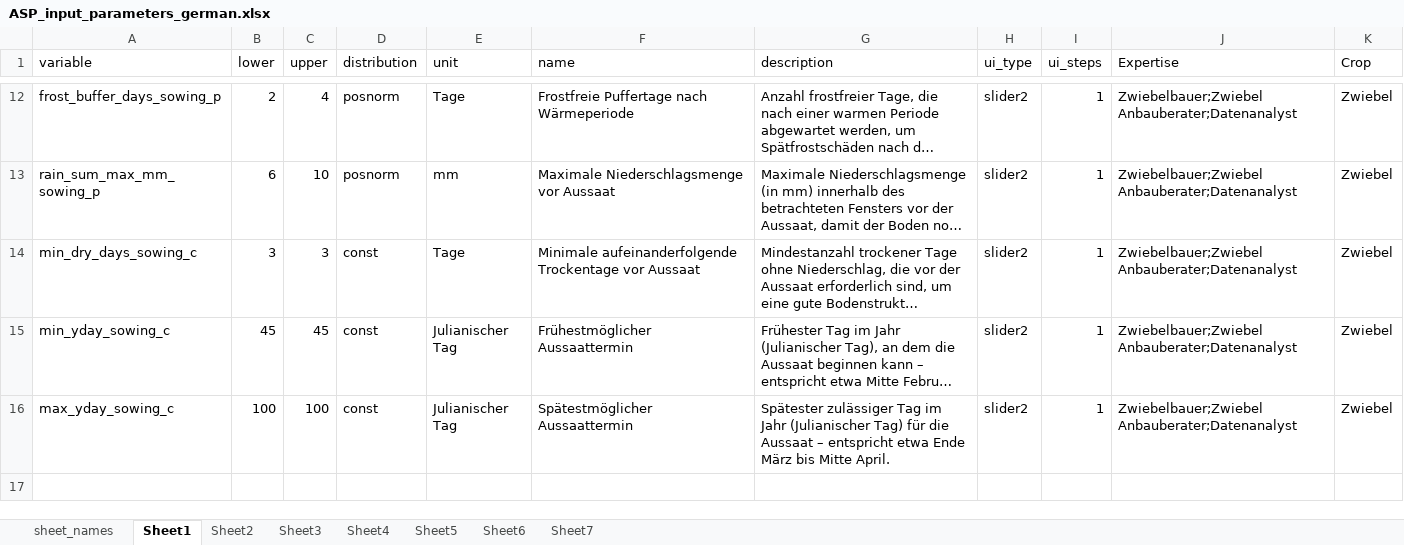
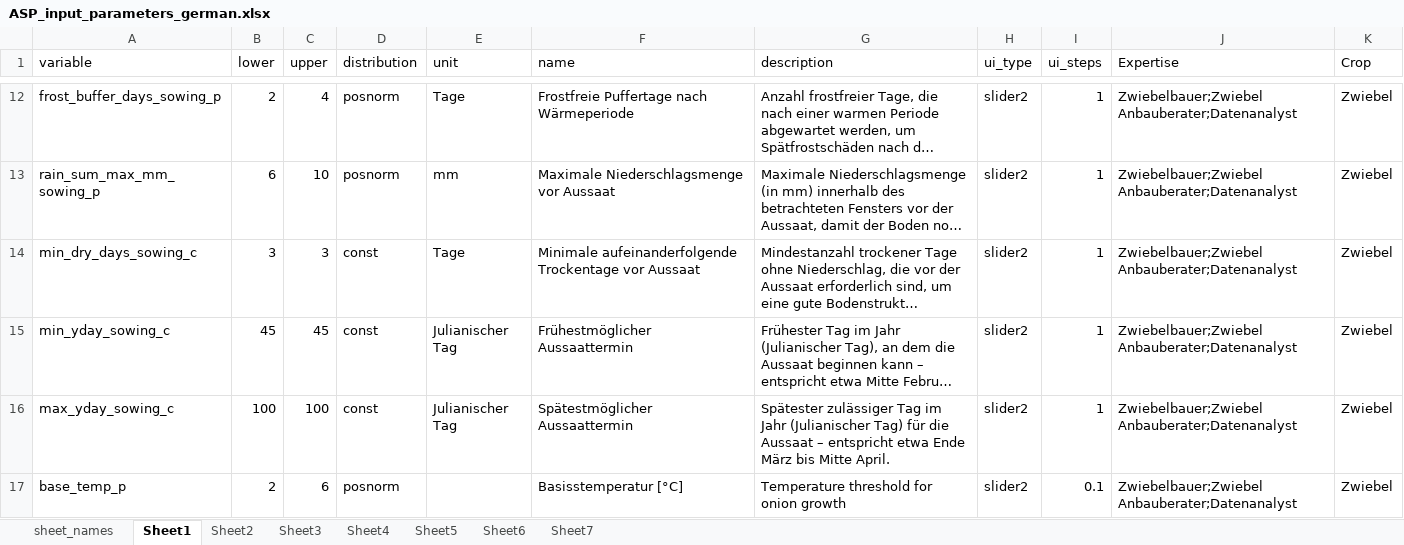
Before and after one commit to PrajnaKARai/Climate_Impact, an Excel workbook: data/ASP_input_parameters_german.xlsx, sheet Sheet1, drawn as a sheet; only a part is shown, gaps mark what is left out; long unchanged cells end in …; values as stored, in another font and other column widths than the file's, no borders; the diff names each change by its address in the sheet, - before the commit and + after, or states it on an @@ line.

```diff
--- a/data/ASP_input_parameters_german.xlsx (sheet Sheet1)
+++ b/data/ASP_input_parameters_german.xlsx (sheet Sheet1)
+row 17: base_temp_p | 2 | 6 | posnorm |  | Basisstemperatur [°C] | Temperature threshold for onion growth | slider2 | 0.1 | Zwiebelbauer;Zwiebel Anbauberater;Datenanalyst | Zwiebel
```
Also changed, not shown: sheet Sheet6, sheet Sheet4, sheet Sheet7, 3 other files.
